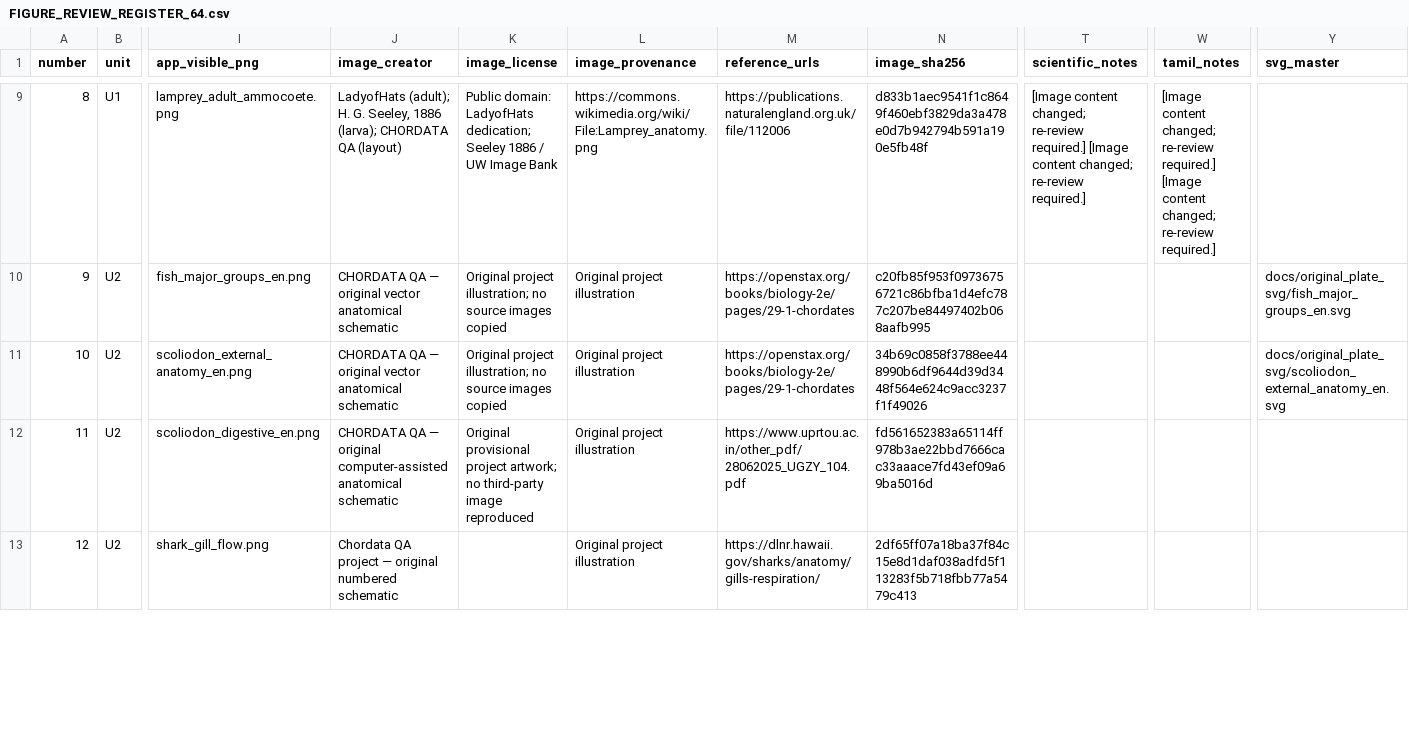
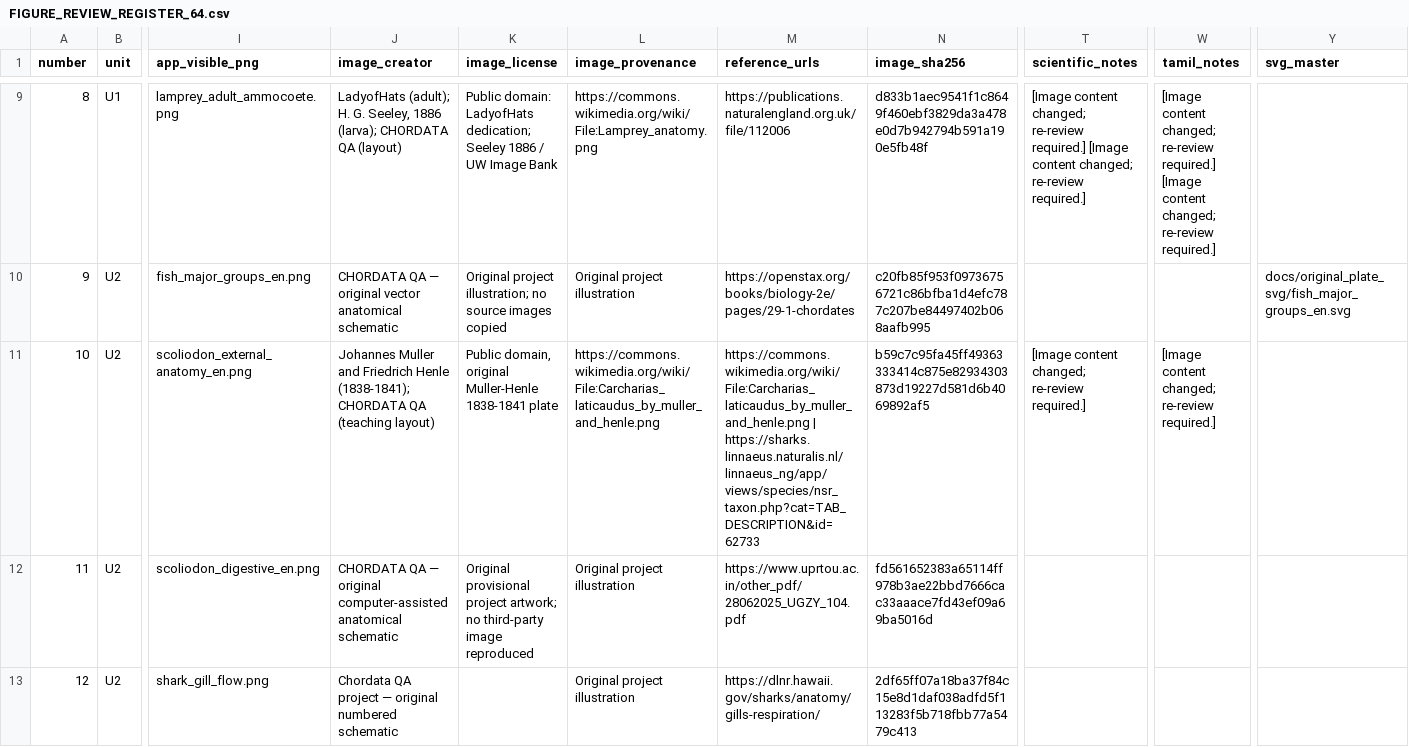
Before and after one commit to rameshgascngl-create/Chordata, a CSV file: docs/FIGURE_REVIEW_REGISTER_64.csv, drawn as a sheet; only a part is shown, gaps mark what is left out; the diff names each change by its address in the sheet, - before the commit and + after, or states it on an @@ line.

```diff
--- a/docs/FIGURE_REVIEW_REGISTER_64.csv
+++ b/docs/FIGURE_REVIEW_REGISTER_64.csv
-J11 (image_creator): CHORDATA QA — original vector anatomical schematic
+J11 (image_creator): Johannes Muller and Friedrich Henle (1838-1841); CHORDATA QA (teaching layout)
-K11 (image_license): Original project illustration; no source images copied
+K11 (image_license): Public domain, original Muller-Henle 1838-1841 plate
-L11 (image_provenance): Original project illustration
+L11 (image_provenance): https://commons.wikimedia.org/wiki/File:Carcharias_laticaudus_by_muller_and_henle.png
-M11 (reference_urls): https://openstax.org/books/biology-2e/pages/29-1-chordates
+M11 (reference_urls): https://commons.wikimedia.org/wiki/File:Carcharias_laticaudus_by_muller_and_henle.png | https://sharks.linnaeus.naturalis.nl/linnaeus_ng/app/views/species/nsr_taxon.php?cat=TAB_DESCRIPTION&id=62733
-N11 (image_sha256): 34b69c0858f3788ee448990b6df9644d39d3448f564e624c9acc3237f1f49026
+N11 (image_sha256): b59c7c95fa45ff49363333414c875e82934303873d19227d581d6b4069892af5
-T11 (scientific_notes): (empty)
+T11 (scientific_notes): [Image content changed; re-review required.]
-W11 (tamil_notes): (empty)
+W11 (tamil_notes): [Image content changed; re-review required.]
-Y11 (svg_master): docs/original_plate_svg/scoliodon_external_anatomy_en.svg
+Y11 (svg_master): (empty)
```
Also changed, not shown: docs/figure-coverage.tsv, 4 other files.
